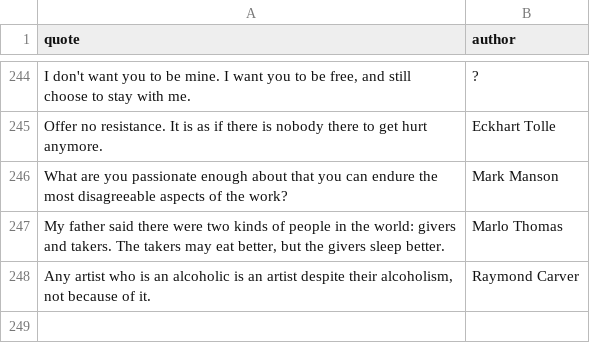
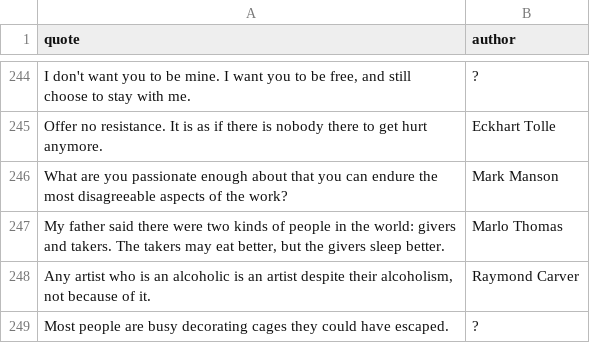
Before and after one commit to K4liber/docs, a CSV file: resources/qutoes.csv, drawn as a sheet; only a part is shown, gaps mark what is left out.

```diff
--- a/resources/qutoes.csv
+++ b/resources/qutoes.csv
@@ -248 +248,2 @@ What are you passionate enough about that you can endure the most disagreeable a
 "Any artist who is an alcoholic is an artist despite their alcoholism, not because of it.",Raymond Carver
+Most people are busy decorating cages they could have escaped.,?
```
Also changed, not shown: resources/books.csv.
